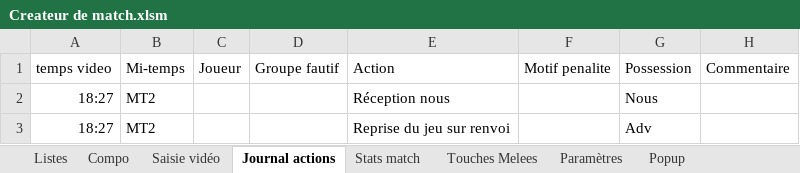
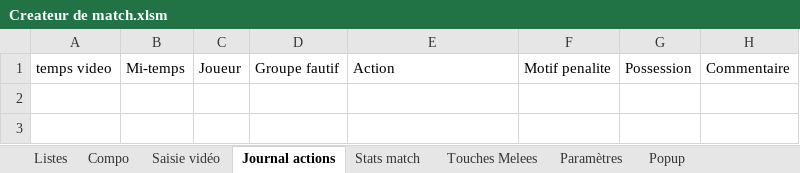
Before and after one commit to Bastien-32/RugbyStatsVeo, an Excel workbook: Createur de match.xlsm, sheet Journal actions, drawn as a sheet; values as stored, in another font and other column widths than the file's, no borders; table styles not drawn; the diff names each change by its address in the sheet, - before the commit and + after, or states it on an @@ line.

```diff
--- a/Createur de match.xlsm (sheet Journal actions)
+++ b/Createur de match.xlsm (sheet Journal actions)
-row 2: 18:27 | MT2 |  |  | Réception nous |  | Nous
-row 3: 18:27 | MT2 |  |  | Reprise du jeu sur renvoi |  | Adv
```
Also changed, not shown: sheet Saisie vidéo, other sheet tabs, hidden cells, charts or pictures, 5 other files.
